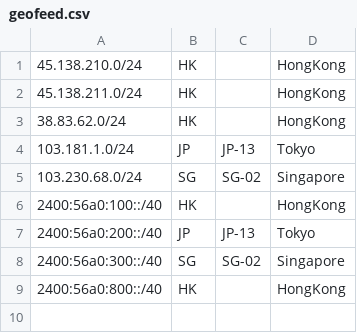
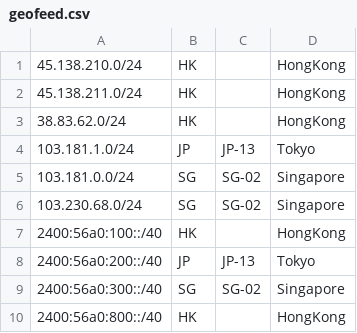
Before and after one commit to MonoCloudService/geofeed, a CSV file: geofeed.csv, drawn as a sheet.

Commit message:
Update geofeed.csv

```diff
--- a/geofeed.csv
+++ b/geofeed.csv
@@ -4,2 +4,3 @@
 103.181.1.0/24,JP,JP-13,Tokyo,
+103.181.0.0/24,SG,SG-02,Singapore,
 103.230.68.0/24,SG,SG-02,Singapore,
```
